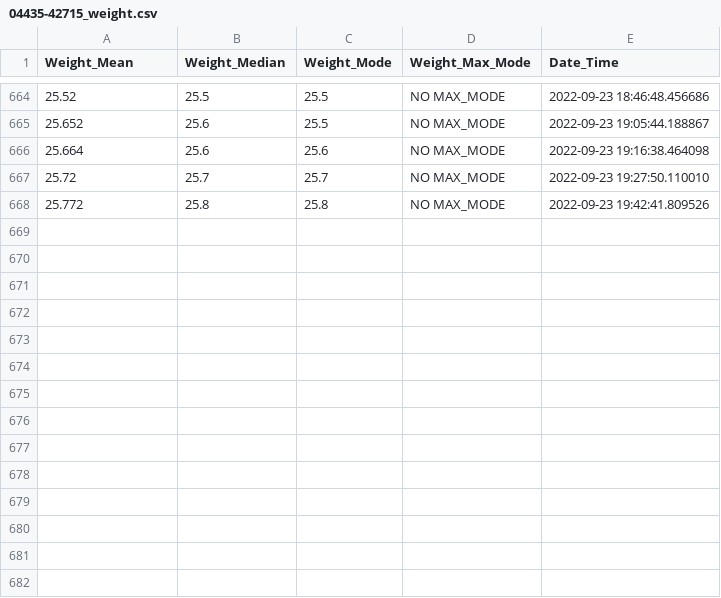
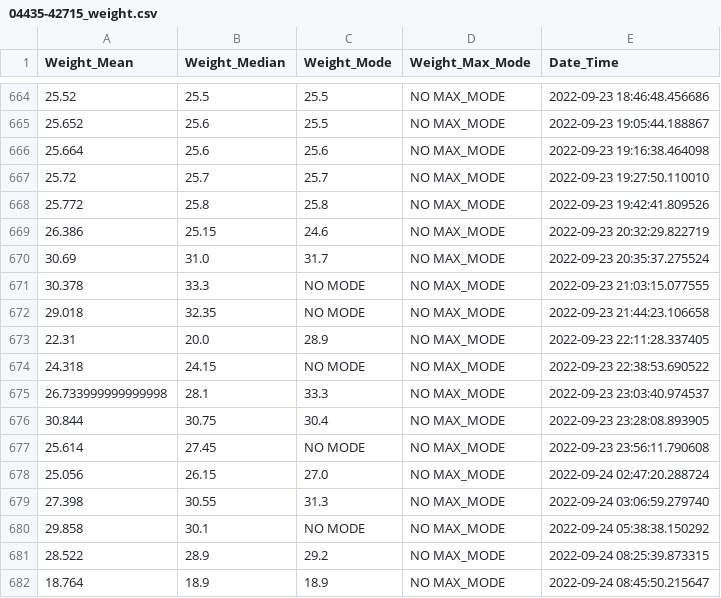
Before and after one commit to MaheshKarnani/Switch_maze, a CSV file: wdata/04435-42715_weight.csv, drawn as a sheet; only a part is shown, gaps mark what is left out; the diff names each change by its address in the sheet, - before the commit and + after, or states it on an @@ line.

Commit message:
weights from 5s automatic measurement during entry

```diff
--- a/wdata/04435-42715_weight.csv
+++ b/wdata/04435-42715_weight.csv
+row 669: 26.386 | 25.15 | 24.6 | NO MAX_MODE | 2022-09-23 20:32:29.822719
+row 670: 30.69 | 31.0 | 31.7 | NO MAX_MODE | 2022-09-23 20:35:37.275524
+row 671: 30.378 | 33.3 | NO MODE | NO MAX_MODE | 2022-09-23 21:03:15.077555
+row 672: 29.018 | 32.35 | NO MODE | NO MAX_MODE | 2022-09-23 21:44:23.106658
+row 673: 22.31 | 20.0 | 28.9 | NO MAX_MODE | 2022-09-23 22:11:28.337405
+row 674: 24.318 | 24.15 | NO MODE | NO MAX_MODE | 2022-09-23 22:38:53.690522
+row 675: 26.733999999999998 | 28.1 | 33.3 | NO MAX_MODE | 2022-09-23 23:03:40.974537
+row 676: 30.844 | 30.75 | 30.4 | NO MAX_MODE | 2022-09-23 23:28:08.893905
+row 677: 25.614 | 27.45 | NO MODE | NO MAX_MODE | 2022-09-23 23:56:11.790608
+row 678: 25.056 | 26.15 | 27.0 | NO MAX_MODE | 2022-09-24 02:47:20.288724
+row 679: 27.398 | 30.55 | 31.3 | NO MAX_MODE | 2022-09-24 03:06:59.279740
+row 680: 29.858 | 30.1 | NO MODE | NO MAX_MODE | 2022-09-24 05:38:38.150292
+row 681: 28.522 | 28.9 | 29.2 | NO MAX_MODE | 2022-09-24 08:25:39.873315
+row 682: 18.764 | 18.9 | 18.9 | NO MAX_MODE | 2022-09-24 08:45:50.215647
```
Also changed, not shown: wdata/04435-42713_weight.csv, wdata/04435-42716_weight.csv.
